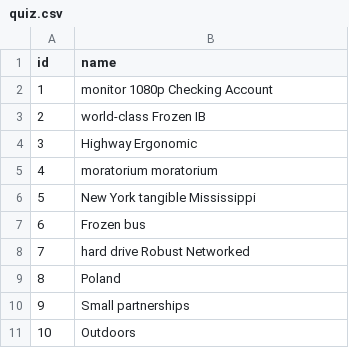
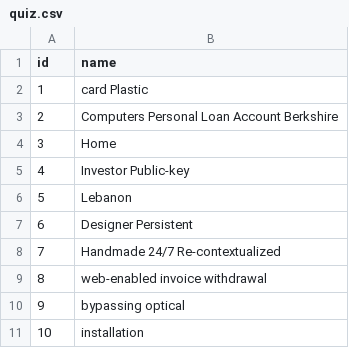
Before and after one commit to gabinguo/Emosewa, a CSV file: src/main/resources/config/liquibase/fake-data/quiz.csv, drawn as a sheet.

Commit message:
Update quiz-answer page/ Modify database structure.

```diff
--- a/src/main/resources/config/liquibase/fake-data/quiz.csv
+++ b/src/main/resources/config/liquibase/fake-data/quiz.csv
@@ -1,11 +1,11 @@
 id;name
-1;monitor 1080p Checking Account
-2;world-class Frozen IB
-3;Highway Ergonomic
-4;moratorium moratorium
-5;New York tangible Mississippi
-6;Frozen bus
-7;hard drive Robust Networked
-8;Poland
-9;Small partnerships
-10;Outdoors
+1;card Plastic
+2;Computers Personal Loan Account Berkshire
+3;Home
+4;Investor Public-key
+5;Lebanon
+6;Designer Persistent
+7;Handmade 24/7 Re-contextualized
+8;web-enabled invoice withdrawal
+9;bypassing optical
+10;installation
```
Also changed, not shown: src/main/resources/config/liquibase/fake-data/question.csv, src/main/resources/config/liquibase/fake-data/question_type.csv, 53 other files.
